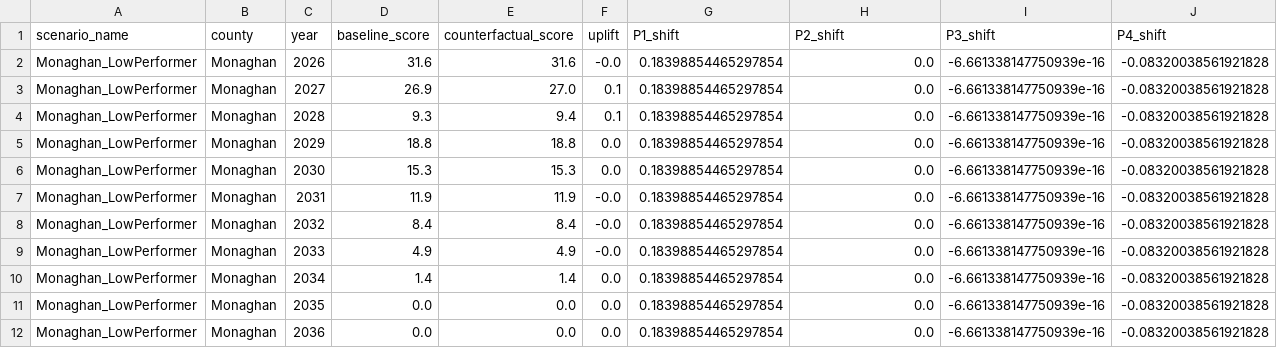
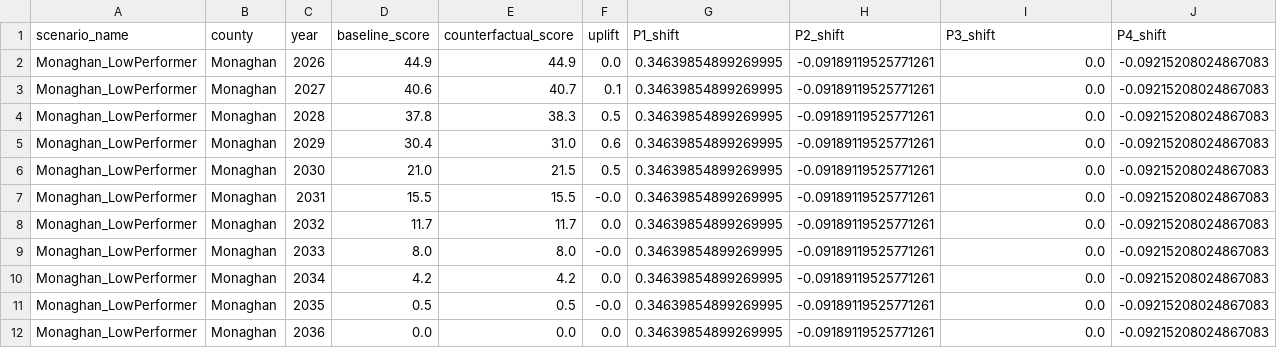
Before and after one commit to Kimou1234321/AgriGraph, a CSV file: backend/data/counterfactual_scenarios.csv, drawn as a sheet; only a part is shown; the diff covers the shown part only.

```diff
--- a/backend/data/counterfactual_scenarios.csv
+++ b/backend/data/counterfactual_scenarios.csv
@@ -1,12 +1,12 @@
 scenario_name,county,year,baseline_score,counterfactual_score,uplift,P1_shift,P2_shift,P3_shift,P4_shift
-Monaghan_LowPerformer,Monaghan,2026,31.6,31.6,-0.0,0.18398854465297854,0.0,-6.661338147750939e-16,-0.08320038561921828
-Monaghan_LowPerformer,Monaghan,2027,26.9,27.0,0.1,0.18398854465297854,0.0,-6.661338147750939e-16,-0.08320038561921828
-Monaghan_LowPerformer,Monaghan,2028,9.3,9.4,0.1,0.18398854465297854,0.0,-6.661338147750939e-16,-0.08320038561921828
-Monaghan_LowPerformer,Monaghan,2029,18.8,18.8,0.0,0.18398854465297854,0.0,-6.661338147750939e-16,-0.08320038561921828
-Monaghan_LowPerformer,Monaghan,2030,15.3,15.3,0.0,0.18398854465297854,0.0,-6.661338147750939e-16,-0.08320038561921828
-Monaghan_LowPerformer,Monaghan,2031,11.9,11.9,-0.0,0.18398854465297854,0.0,-6.661338147750939e-16,-0.08320038561921828
-Monaghan_LowPerformer,Monaghan,2032,8.4,8.4,-0.0,0.18398854465297854,0.0,-6.661338147750939e-16,-0.08320038561921828
-Monaghan_LowPerformer,Monaghan,2033,4.9,4.9,-0.0,0.18398854465297854,0.0,-6.661338147750939e-16,-0.08320038561921828
-Monaghan_LowPerformer,Monaghan,2034,1.4,1.4,0.0,0.18398854465297854,0.0,-6.661338147750939e-16,-0.08320038561921828
-Monaghan_LowPerformer,Monaghan,2035,0.0,0.0,0.0,0.18398854465297854,0.0,-6.661338147750939e-16,-0.08320038561921828
-Monaghan_LowPerformer,Monaghan,2036,0.0,0.0,0.0,0.18398854465297854,0.0,-6.661338147750939e-16,-0.08320038561921828
+Monaghan_LowPerformer,Monaghan,2026,44.9,44.9,0.0,0.34639854899269995,-0.09189119525771261,0.0,-0.09215208024867083
+Monaghan_LowPerformer,Monaghan,2027,40.6,40.7,0.1,0.34639854899269995,-0.09189119525771261,0.0,-0.09215208024867083
+Monaghan_LowPerformer,Monaghan,2028,37.8,38.3,0.5,0.34639854899269995,-0.09189119525771261,0.0,-0.09215208024867083
+Monaghan_LowPerformer,Monaghan,2029,30.4,31.0,0.6,0.34639854899269995,-0.09189119525771261,0.0,-0.09215208024867083
+Monaghan_LowPerformer,Monaghan,2030,21.0,21.5,0.5,0.34639854899269995,-0.09189119525771261,0.0,-0.09215208024867083
+Monaghan_LowPerformer,Monaghan,2031,15.5,15.5,-0.0,0.34639854899269995,-0.09189119525771261,0.0,-0.09215208024867083
+Monaghan_LowPerformer,Monaghan,2032,11.7,11.7,0.0,0.34639854899269995,-0.09189119525771261,0.0,-0.09215208024867083
+Monaghan_LowPerformer,Monaghan,2033,8.0,8.0,-0.0,0.34639854899269995,-0.09189119525771261,0.0,-0.09215208024867083
+Monaghan_LowPerformer,Monaghan,2034,4.2,4.2,0.0,0.34639854899269995,-0.09189119525771261,0.0,-0.09215208024867083
+Monaghan_LowPerformer,Monaghan,2035,0.5,0.5,-0.0,0.34639854899269995,-0.09189119525771261,0.0,-0.09215208024867083
+Monaghan_LowPerformer,Monaghan,2036,0.0,0.0,0.0,0.34639854899269995,-0.09189119525771261,0.0,-0.09215208024867083
```
Also changed, not shown: 74 edited cells elsewhere in this file, backend/data/forecast_pillars_2026_2036.csv, backend/data/sustainability_scores.csv, 8 other files.
